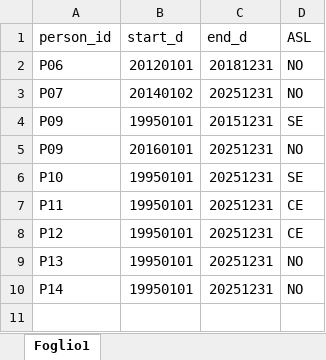
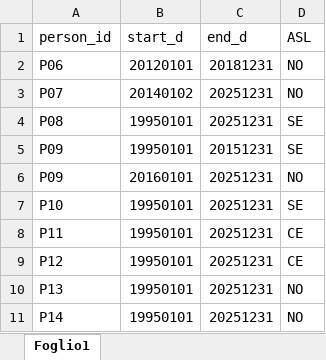
Before and after one commit to CentroRegionaleFVToscana/politerapia, an Excel workbook: i_test/test_D3_selezione_coorte/D3_ASL.xlsx, sheet Foglio1, drawn as a sheet; values as stored, in another font and other column widths than the file's, no borders; the diff names each change by its address in the sheet, - before the commit and + after, or states it on an @@ line.

```diff
--- a/i_test/test_D3_selezione_coorte/D3_ASL.xlsx (sheet Foglio1)
+++ b/i_test/test_D3_selezione_coorte/D3_ASL.xlsx (sheet Foglio1)
+row 4: P08 | 19950101 | 20251231 | SE
```
Also changed, not shown: i_test/test_D3_selezione_coorte/D3_OBSPERIODS.xlsx, i_test/test_D3_selezione_coorte/D3_PERSONS.xlsx, 29 other files.
